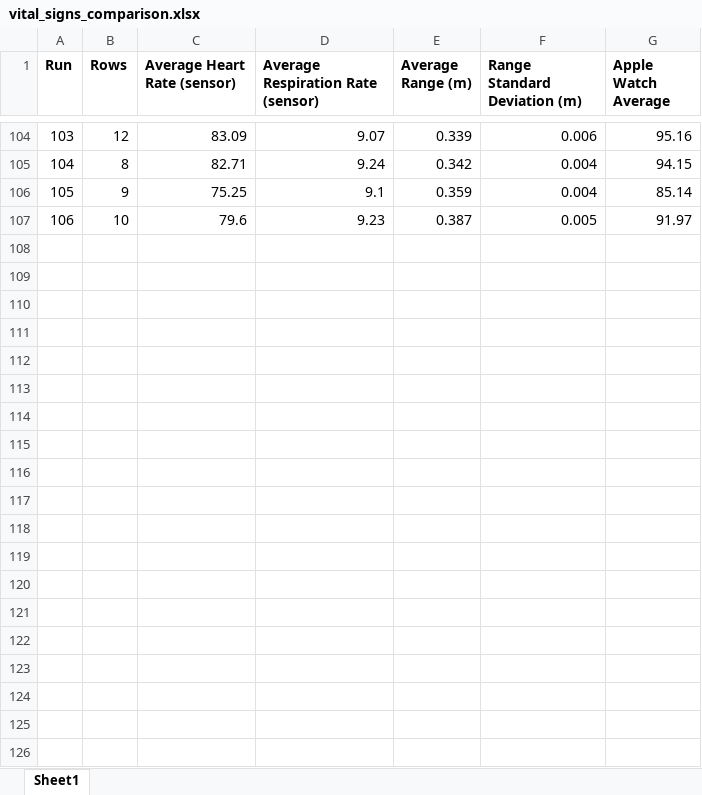
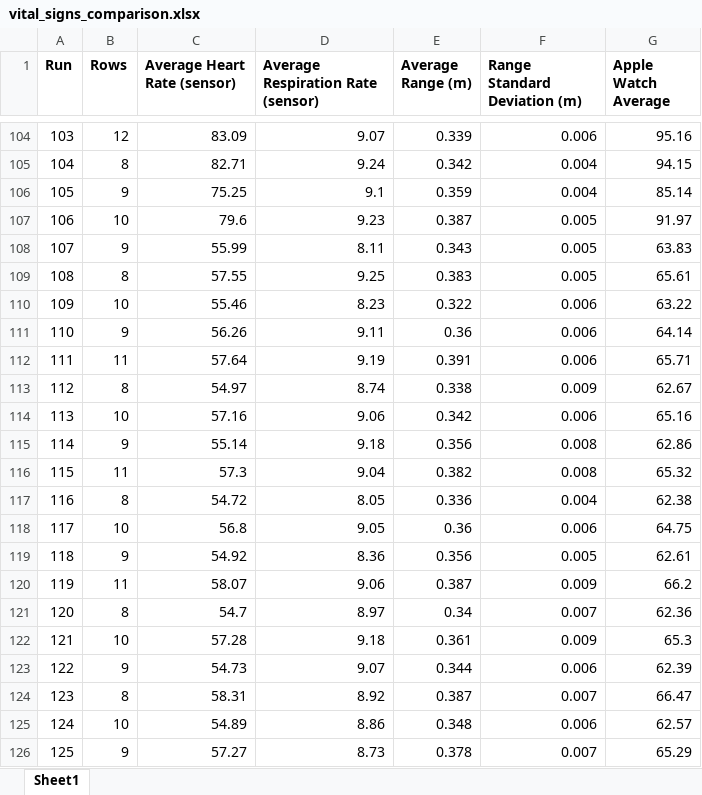
Before and after one commit to nikhil-0503/RespirationHealth, an Excel workbook: gpp-project/backend/vital_signs_comparison.xlsx, sheet Sheet1, drawn as a sheet; only a part is shown, gaps mark what is left out; values as stored, in another font and other column widths than the file's, no borders; the diff covers the shown part only; the diff names each change by its address in the sheet, - before the commit and + after, or states it on an @@ line.

```diff
--- a/gpp-project/backend/vital_signs_comparison.xlsx (sheet Sheet1)
+++ b/gpp-project/backend/vital_signs_comparison.xlsx (sheet Sheet1)
+row 108: 107 | 9 | 55.99 | 8.11 | 0.343 | 0.005 | 63.83
+row 109: 108 | 8 | 57.55 | 9.25 | 0.383 | 0.005 | 65.61
+row 110: 109 | 10 | 55.46 | 8.23 | 0.322 | 0.006 | 63.22
+row 111: 110 | 9 | 56.26 | 9.11 | 0.36 | 0.006 | 64.14
+row 112: 111 | 11 | 57.64 | 9.19 | 0.391 | 0.006 | 65.71
+row 113: 112 | 8 | 54.97 | 8.74 | 0.338 | 0.009 | 62.67
+row 114: 113 | 10 | 57.16 | 9.06 | 0.342 | 0.006 | 65.16
+row 115: 114 | 9 | 55.14 | 9.18 | 0.356 | 0.008 | 62.86
+row 116: 115 | 11 | 57.3 | 9.04 | 0.382 | 0.008 | 65.32
+row 117: 116 | 8 | 54.72 | 8.05 | 0.336 | 0.004 | 62.38
+row 118: 117 | 10 | 56.8 | 9.05 | 0.36 | 0.006 | 64.75
+row 119: 118 | 9 | 54.92 | 8.36 | 0.356 | 0.005 | 62.61
+row 120: 119 | 11 | 58.07 | 9.06 | 0.387 | 0.009 | 66.2
+row 121: 120 | 8 | 54.7 | 8.97 | 0.34 | 0.007 | 62.36
+row 122: 121 | 10 | 57.28 | 9.18 | 0.361 | 0.009 | 65.3
+row 123: 122 | 9 | 54.73 | 9.07 | 0.344 | 0.006 | 62.39
+row 124: 123 | 8 | 58.31 | 8.92 | 0.387 | 0.007 | 66.47
+row 125: 124 | 10 | 54.89 | 8.86 | 0.348 | 0.006 | 62.57
+row 126: 125 | 9 | 57.27 | 8.73 | 0.378 | 0.007 | 65.29
```
Also changed, not shown: 106 added rows elsewhere in this sheet, 12 other files.
